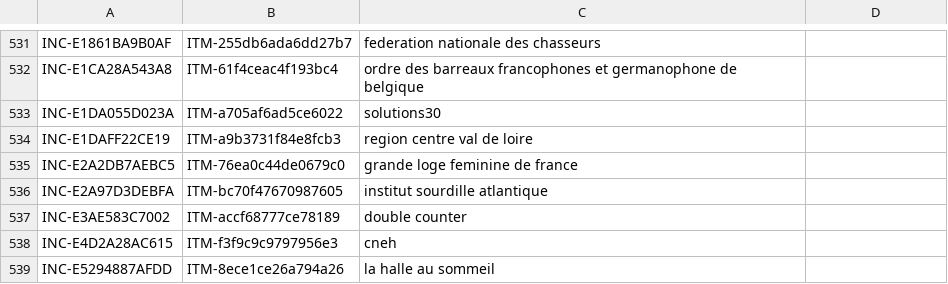
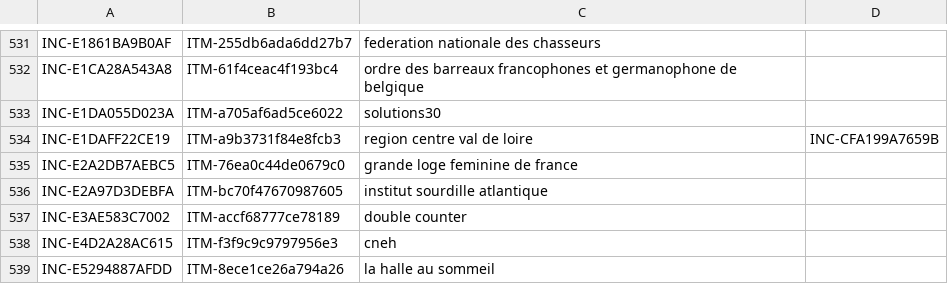
Before and after one commit to Ya7o/Cyberwatch, a CSV file: data/incident_id_registry.csv, drawn as a sheet; only a part is shown, gaps mark what is left out.

```diff
--- a/data/incident_id_registry.csv
+++ b/data/incident_id_registry.csv
@@ -533,3 +533,3 @@ INC-E1CA28A543A8,ITM-61f4ceac4f193bc4,ordre des barreaux francophones et germano
 INC-E1DA055D023A,ITM-a705af6ad5ce6022,solutions30,
-INC-E1DAFF22CE19,ITM-a9b3731f84e8fcb3,region centre val de loire,
+INC-E1DAFF22CE19,ITM-a9b3731f84e8fcb3,region centre val de loire,INC-CFA199A7659B
 INC-E2A2DB7AEBC5,ITM-76ea0c44de0679c0,grande loge feminine de france,
```
Also changed, not shown: data/incidents.csv, 4 other files.
